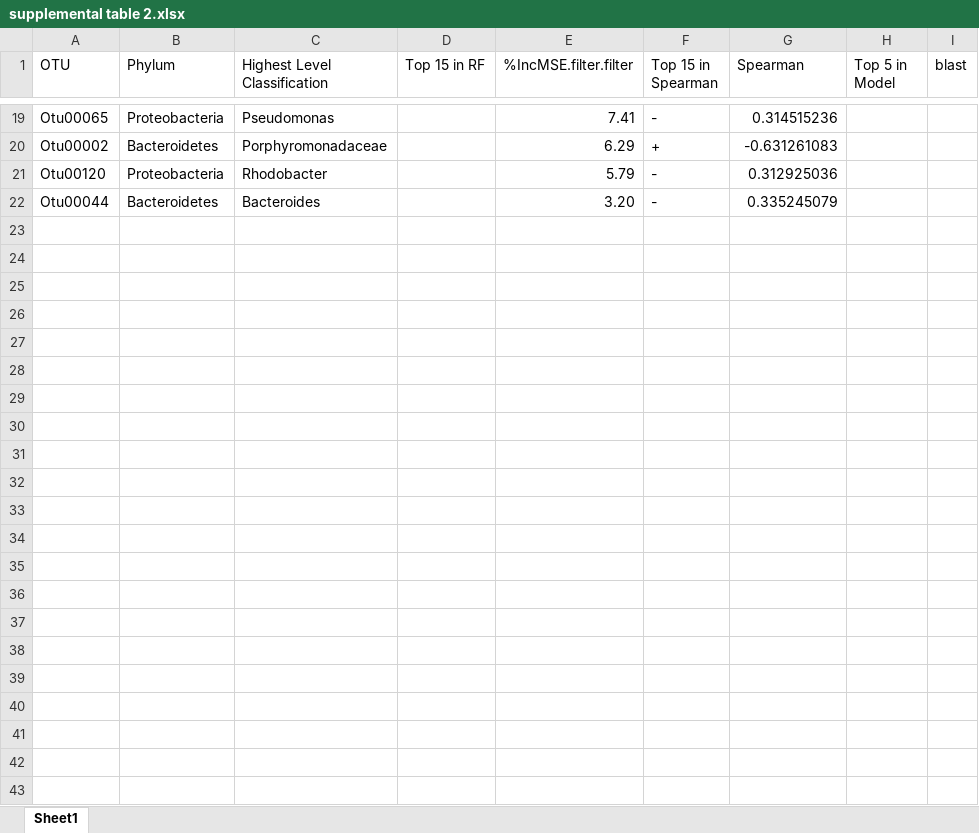
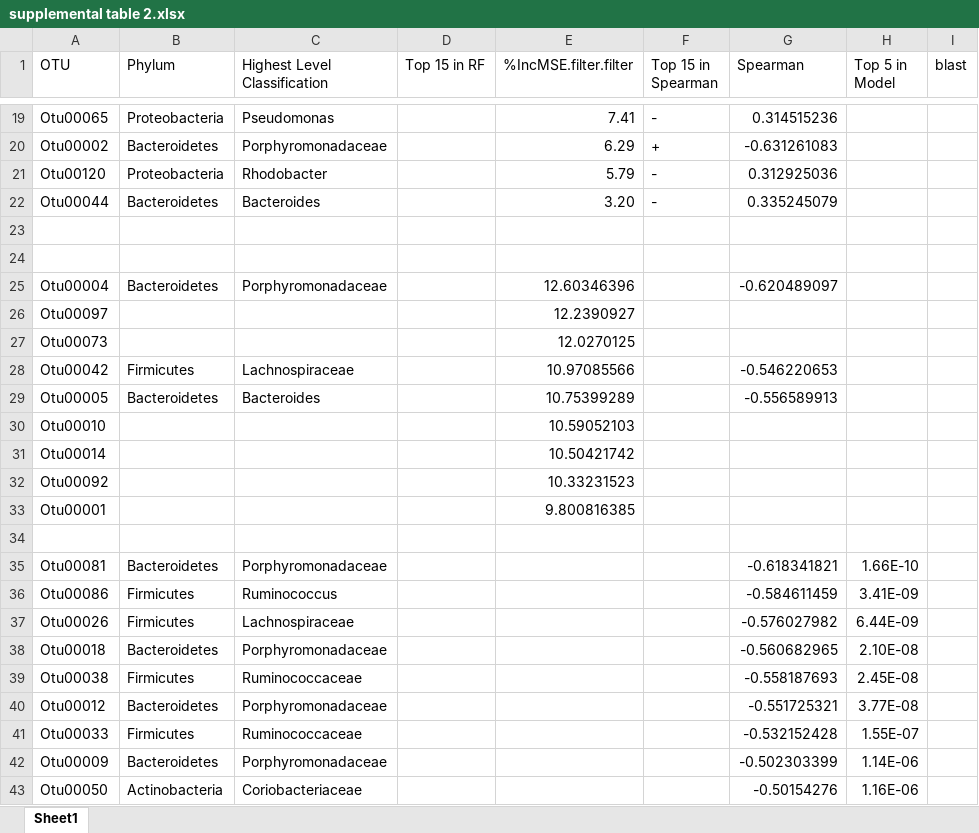
Before and after one commit to SchlossLab/Schubert_AbxD01_mBio_2015, an Excel workbook: supplemental/supplemental table 2.xlsx, sheet Sheet1, drawn as a sheet; only a part is shown, gaps mark what is left out; values as stored, in another font and other column widths than the file's, no borders; the diff names each change by its address in the sheet, - before the commit and + after, or states it on an @@ line.

Commit message:
cont'd work on model revisions

```diff
--- a/supplemental/supplemental table 2.xlsx (sheet Sheet1)
+++ b/supplemental/supplemental table 2.xlsx (sheet Sheet1)
+row 23: (empty)
+row 24: (empty)
+row 25: Otu00004 | Bacteroidetes | Porphyromonadaceae |  | 12.60346396 |  | -0.620489097
+row 26: Otu00097 |  |  |  | 12.2390927
+row 27: Otu00073 |  |  |  | 12.0270125
+row 28: Otu00042 | Firmicutes | Lachnospiraceae |  | 10.97085566 |  | -0.546220653
+row 29: Otu00005 | Bacteroidetes | Bacteroides |  | 10.75399289 |  | -0.556589913
+row 30: Otu00010 |  |  |  | 10.59052103
+row 31: Otu00014 |  |  |  | 10.50421742
+row 32: Otu00092 |  |  |  | 10.33231523
+row 33: Otu00001 |  |  |  | 9.800816385
+row 34: (empty)
+row 35: Otu00081 | Bacteroidetes | Porphyromonadaceae |  |  |  | -0.618341821 | 1.66E-10
+row 36: Otu00086 | Firmicutes | Ruminococcus |  |  |  | -0.584611459 | 3.41E-09
+row 37: Otu00026 | Firmicutes | Lachnospiraceae |  |  |  | -0.576027982 | 6.44E-09
+row 38: Otu00018 | Bacteroidetes | Porphyromonadaceae |  |  |  | -0.560682965 | 2.10E-08
+row 39: Otu00038 | Firmicutes | Ruminococcaceae |  |  |  | -0.558187693 | 2.45E-08
+row 40: Otu00012 | Bacteroidetes | Porphyromonadaceae |  |  |  | -0.551725321 | 3.77E-08
+row 41: Otu00033 | Firmicutes | Ruminococcaceae |  |  |  | -0.532152428 | 1.55E-07
+row 42: Otu00009 | Bacteroidetes | Porphyromonadaceae |  |  |  | -0.502303399 | 1.14E-06
+row 43: Otu00050 | Actinobacteria | Coriobacteriaceae |  |  |  | -0.50154276 | 1.16E-06
```
Also changed, not shown: 3 other files.
